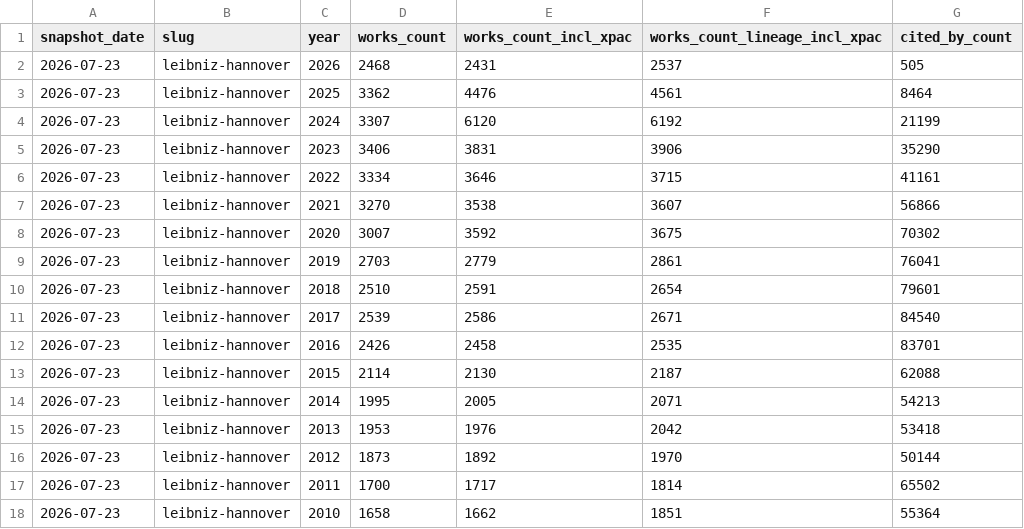
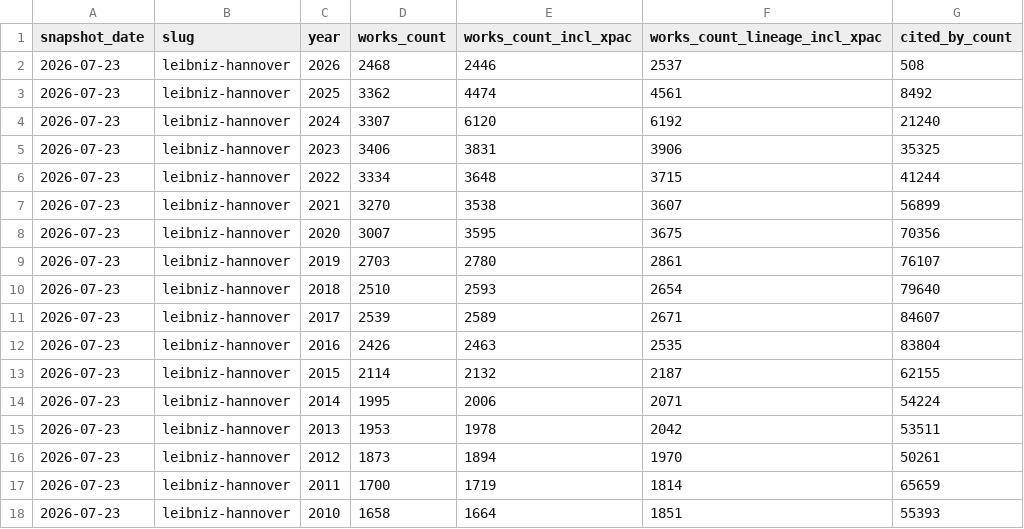
Before and after one commit to slub/tu9-openalex, a CSV file: data/leibniz-hannover/counts_by_year.csv, drawn as a sheet.

```diff
--- a/data/leibniz-hannover/counts_by_year.csv
+++ b/data/leibniz-hannover/counts_by_year.csv
@@ -1,18 +1,18 @@
 snapshot_date,slug,year,works_count,works_count_incl_xpac,works_count_lineage_incl_xpac,cited_by_count
-2026-07-23,leibniz-hannover,2026,2468,2431,2537,505
-2026-07-23,leibniz-hannover,2025,3362,4476,4561,8464
-2026-07-23,leibniz-hannover,2024,3307,6120,6192,21199
-2026-07-23,leibniz-hannover,2023,3406,3831,3906,35290
-2026-07-23,leibniz-hannover,2022,3334,3646,3715,41161
-2026-07-23,leibniz-hannover,2021,3270,3538,3607,56866
-2026-07-23,leibniz-hannover,2020,3007,3592,3675,70302
-2026-07-23,leibniz-hannover,2019,2703,2779,2861,76041
-2026-07-23,leibniz-hannover,2018,2510,2591,2654,79601
-2026-07-23,leibniz-hannover,2017,2539,2586,2671,84540
-2026-07-23,leibniz-hannover,2016,2426,2458,2535,83701
-2026-07-23,leibniz-hannover,2015,2114,2130,2187,62088
-2026-07-23,leibniz-hannover,2014,1995,2005,2071,54213
-2026-07-23,leibniz-hannover,2013,1953,1976,2042,53418
-2026-07-23,leibniz-hannover,2012,1873,1892,1970,50144
-2026-07-23,leibniz-hannover,2011,1700,1717,1814,65502
-2026-07-23,leibniz-hannover,2010,1658,1662,1851,55364
+2026-07-23,leibniz-hannover,2026,2468,2446,2537,508
+2026-07-23,leibniz-hannover,2025,3362,4474,4561,8492
+2026-07-23,leibniz-hannover,2024,3307,6120,6192,21240
+2026-07-23,leibniz-hannover,2023,3406,3831,3906,35325
+2026-07-23,leibniz-hannover,2022,3334,3648,3715,41244
+2026-07-23,leibniz-hannover,2021,3270,3538,3607,56899
+2026-07-23,leibniz-hannover,2020,3007,3595,3675,70356
+2026-07-23,leibniz-hannover,2019,2703,2780,2861,76107
+2026-07-23,leibniz-hannover,2018,2510,2593,2654,79640
+2026-07-23,leibniz-hannover,2017,2539,2589,2671,84607
+2026-07-23,leibniz-hannover,2016,2426,2463,2535,83804
+2026-07-23,leibniz-hannover,2015,2114,2132,2187,62155
+2026-07-23,leibniz-hannover,2014,1995,2006,2071,54224
+2026-07-23,leibniz-hannover,2013,1953,1978,2042,53511
+2026-07-23,leibniz-hannover,2012,1873,1894,1970,50261
+2026-07-23,leibniz-hannover,2011,1700,1719,1814,65659
+2026-07-23,leibniz-hannover,2010,1658,1664,1851,55393
```
Also changed, not shown: data/counts_by_year.csv, data/kit/counts_by_year.csv, 30 other files.
